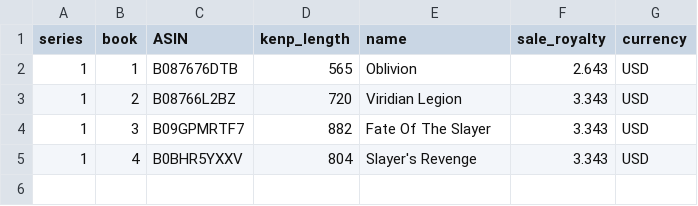
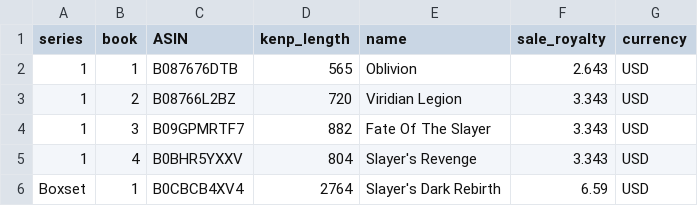
Before and after one commit to ablinston/Kindle_trends, a CSV file: data/series.csv, drawn as a sheet; the diff names each change by its address in the sheet, - before the commit and + after, or states it on an @@ line.

```diff
--- a/data/series.csv
+++ b/data/series.csv
+row 6: Boxset | 1 | B0CBCB4XV4 | 2764 | Slayer's Dark Rebirth | 6.59 | USD
```
Also changed, not shown: 2 other files.
